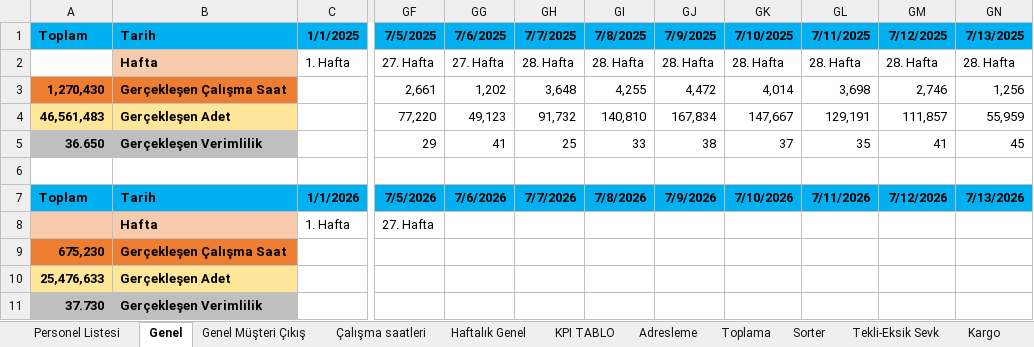
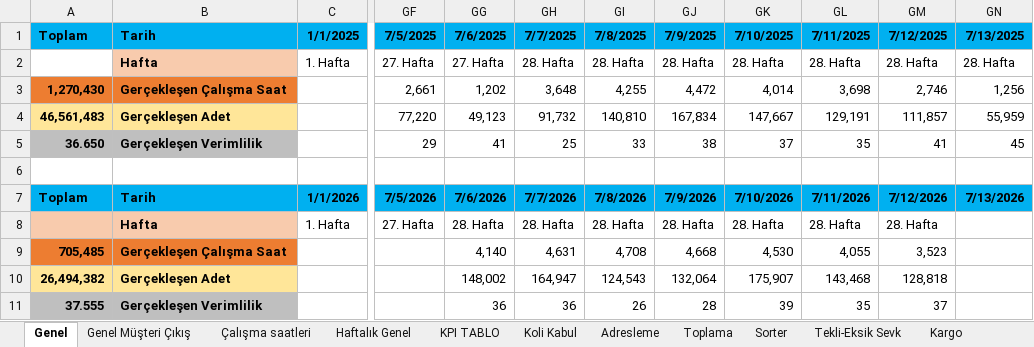
Before and after one commit to omer44-Coder/Dashboard, an Excel workbook: İnternet Depo Verimlilik2025 günlük.xlsx, sheet Genel, drawn as a sheet; only a part is shown, gaps mark what is left out; values as stored, in another font and other column widths than the file's, no borders; the diff names each change by its address in the sheet, - before the commit and + after, or states it on an @@ line.

```diff
--- a/İnternet Depo Verimlilik2025 günlük.xlsx (sheet Genel)
+++ b/İnternet Depo Verimlilik2025 günlük.xlsx (sheet Genel)
@@ sheet tab hidden: Personel Listesi @@
@@ sheet tab unhidden: Koli Kabul @@
-GG8: (empty)
+GG8: 28. Hafta
-GH8: (empty)
+GH8: 28. Hafta
-GI8: (empty)
+GI8: 28. Hafta
-GJ8: (empty)
+GJ8: 28. Hafta
-GK8: (empty)
+GK8: 28. Hafta
-GL8: (empty)
+GL8: 28. Hafta
-GM8: (empty)
+GM8: 28. Hafta
-A9: 675,230
+A9: 705,485
-GG9: (empty)
+GG9: 4,140
-GH9: (empty)
+GH9: 4,631
-GI9: (empty)
+GI9: 4,708
-GJ9: (empty)
+GJ9: 4,668
-GK9: (empty)
+GK9: 4,530
-GL9: (empty)
+GL9: 4,055
-GM9: (empty)
+GM9: 3,523
-A10: 25,476,633
+A10: 26,494,382
-GG10: (empty)
+GG10: 148,002
-GH10: (empty)
+GH10: 164,947
-GI10: (empty)
+GI10: 124,543
-GJ10: (empty)
+GJ10: 132,064
-GK10: (empty)
+GK10: 175,907
-GL10: (empty)
+GL10: 143,468
-GM10: (empty)
+GM10: 128,818
-A11: 37.730
+A11: 37.555
-GG11: (empty)
+GG11: 36
-GH11: (empty)
+GH11: 36
-GI11: (empty)
+GI11: 26
-GJ11: (empty)
+GJ11: 28
-GK11: (empty)
+GK11: 39
-GL11: (empty)
+GL11: 35
-GM11: (empty)
+GM11: 37
```
Also changed, not shown: sheet Çalışma saatleri, sheet Haftalık Genel, sheet Toplama, sheet Adresleme, sheet Tekli-Eksik Sevk, sheet Genel Müşteri Çıkış, 4 more sheets.
